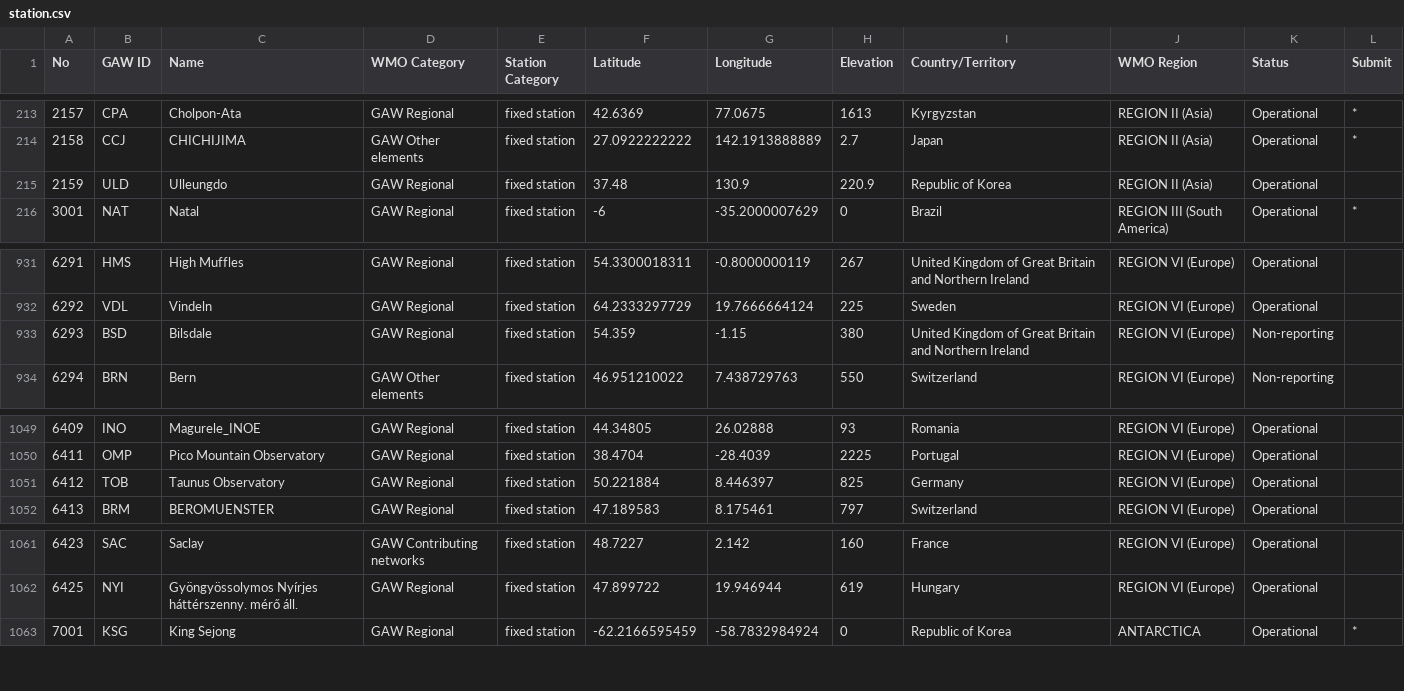
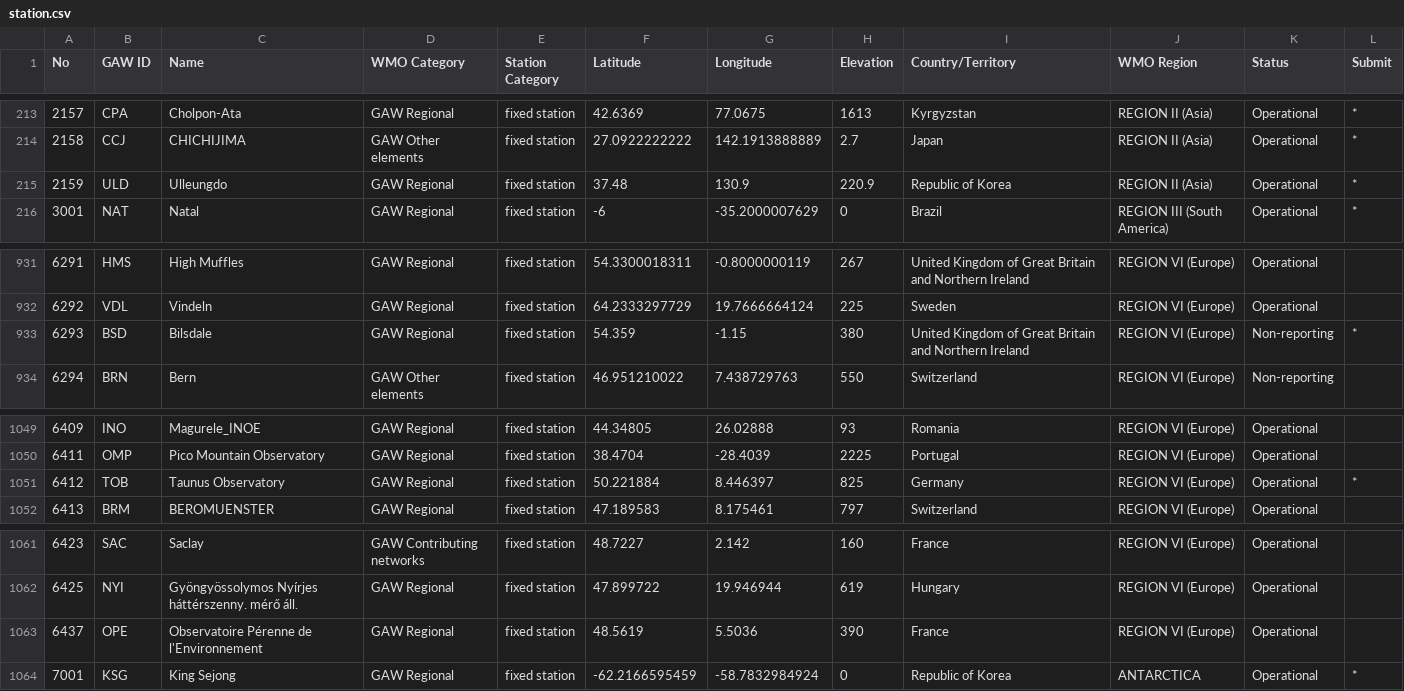
Before and after one commit to ICOS-Carbon-Portal/meta, a CSV file: src/main/python/wdcgg/station.csv, drawn as a sheet; only a part is shown, gaps mark what is left out.

Commit message:
[wdcgg-submission] Update WDCGG station list

```diff
--- a/src/main/python/wdcgg/station.csv
+++ b/src/main/python/wdcgg/station.csv
@@ -214,3 +214,3 @@ No,GAW ID,Name,WMO Category,Station Category,Latitude,Longitude,Elevation,Countr
 "2158","CCJ","CHICHIJIMA","GAW Other elements","fixed station","27.0922222222","142.1913888889","2.7","Japan","REGION II (Asia)","Operational","*"
-"2159","ULD","Ulleungdo","GAW Regional","fixed station","37.48","130.9","220.9","Republic of Korea","REGION II (Asia)","Operational"
+"2159","ULD","Ulleungdo","GAW Regional","fixed station","37.48","130.9","220.9","Republic of Korea","REGION II (Asia)","Operational","*"
 "3001","NAT","Natal","GAW Regional","fixed station","-6","-35.2000007629","0","Brazil","REGION III (South America)","Operational","*"
@@ -932,3 +932,3 @@ No,GAW ID,Name,WMO Category,Station Category,Latitude,Longitude,Elevation,Countr
 "6292","VDL","Vindeln","GAW Regional","fixed station","64.2333297729","19.7666664124","225","Sweden","REGION VI (Europe)","Operational"
-"6293","BSD","Bilsdale","GAW Regional","fixed station","54.359","-1.15","380","United Kingdom of Great Britain and Northern Ireland","REGION VI (Europe)","Non-reporting"
+"6293","BSD","Bilsdale","GAW Regional","fixed station","54.359","-1.15","380","United Kingdom of Great Britain and Northern Ireland","REGION VI (Europe)","Non-reporting","*"
 "6294","BRN","Bern","GAW Other elements","fixed station","46.951210022","7.438729763","550","Switzerland","REGION VI (Europe)","Non-reporting"
@@ -1050,3 +1050,3 @@ No,GAW ID,Name,WMO Category,Station Category,Latitude,Longitude,Elevation,Countr
 "6411","OMP","Pico Mountain Observatory","GAW Regional","fixed station","38.4704","-28.4039","2225","Portugal","REGION VI (Europe)","Operational"
-"6412","TOB","Taunus Observatory","GAW Regional","fixed station","50.221884","8.446397","825","Germany","REGION VI (Europe)","Operational"
+"6412","TOB","Taunus Observatory","GAW Regional","fixed station","50.221884","8.446397","825","Germany","REGION VI (Europe)","Operational","*"
 "6413","BRM","BEROMUENSTER","GAW Regional","fixed station","47.189583","8.175461","797","Switzerland","REGION VI (Europe)","Operational"
@@ -1062,2 +1062,3 @@ No,GAW ID,Name,WMO Category,Station Category,Latitude,Longitude,Elevation,Countr
 "6425","NYI","Gyöngyössolymos Nyírjes háttérszenny. mérő áll.","GAW Regional","fixed station","47.899722","19.946944","619","Hungary","REGION VI (Europe)","Operational"
+"6437","OPE","Observatoire Pérenne de l'Environnement","GAW Regional","fixed station","48.5619","5.5036","390","France","REGION VI (Europe)","Operational"
 "7001","KSG","King Sejong","GAW Regional","fixed station","-62.2166595459","-58.7832984924","0","Republic of Korea","ANTARCTICA","Operational","*"
```
